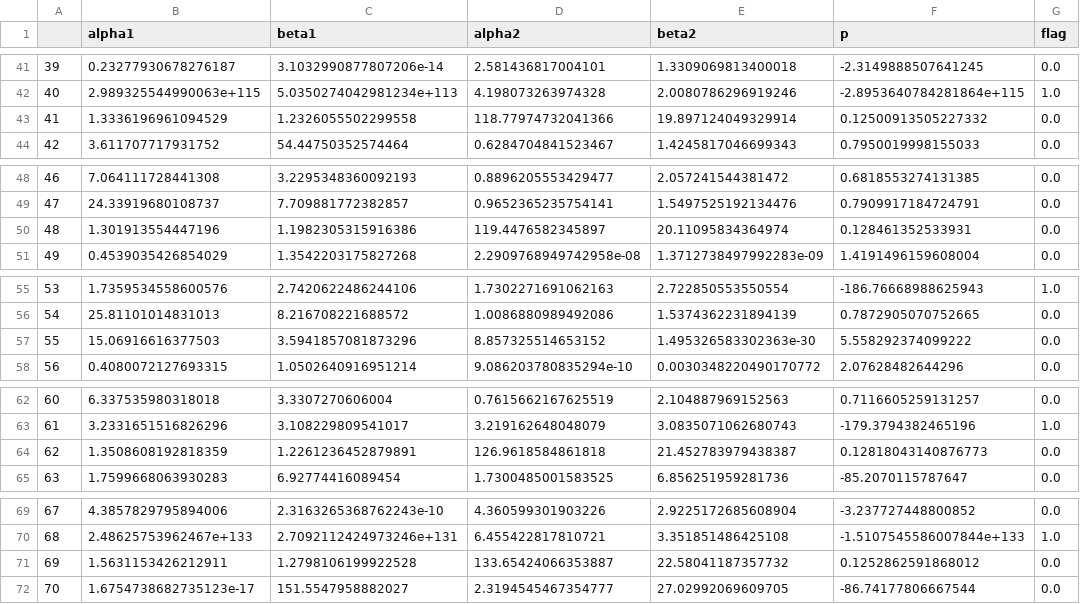
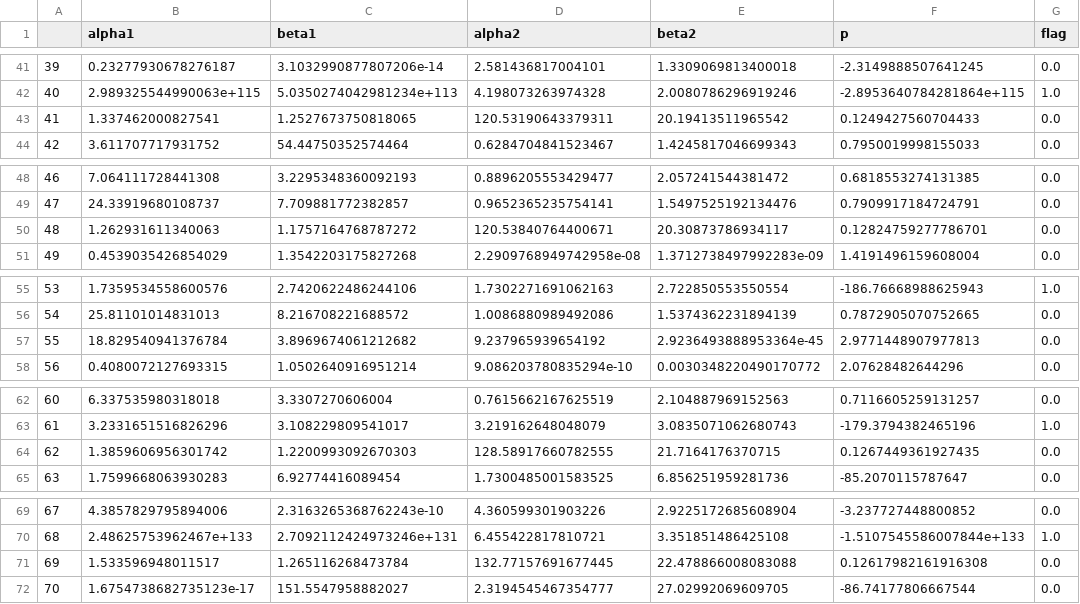
Before and after one commit to NerineUsman/space-time-clouds, a CSV file: fig/model1/cth_param.csv, drawn as a sheet; only a part is shown, gaps mark what is left out; the diff covers the shown part only.

```diff
--- a/fig/model1/cth_param.csv
+++ b/fig/model1/cth_param.csv
@@ -42,3 +42,3 @@
 40,2.989325544990063e+115,5.0350274042981234e+113,4.198073263974328,2.0080786296919246,-2.8953640784281864e+115,1.0
-41,1.3336196961094529,1.2326055502299558,118.77974732041366,19.897124049329914,0.12500913505227332,0.0
+41,1.337462000827541,1.2527673750818065,120.53190643379311,20.19413511965542,0.1249427560704433,0.0
 42,3.611707717931752,54.44750352574464,0.6284704841523467,1.4245817046699343,0.7950019998155033,0.0
@@ -49,3 +49,3 @@
 47,24.33919680108737,7.709881772382857,0.9652365235754141,1.5497525192134476,0.7909917184724791,0.0
-48,1.301913554447196,1.1982305315916386,119.4476582345897,20.11095834364974,0.128461352533931,0.0
+48,1.262931611340063,1.1757164768787272,120.53840764400671,20.30873786934117,0.12824759277786701,0.0
 49,0.4539035426854029,1.3542203175827268,2.2909768949742958e-08,1.3712738497992283e-09,1.4191496159608004,0.0
@@ -56,3 +56,3 @@
 54,25.81101014831013,8.216708221688572,1.0086880989492086,1.5374362231894139,0.7872905070752665,0.0
-55,15.06916616377503,3.5941857081873296,8.857325514653152,1.495326583302363e-30,5.558292374099222,0.0
+55,18.829540941376784,3.8969674061212682,9.237965939654192,2.9236493888953364e-45,2.9771448907977813,0.0
 56,0.4080072127693315,1.0502640916951214,9.086203780835294e-10,0.0030348220490170772,2.07628482644296,0.0
@@ -63,3 +63,3 @@
 61,3.2331651516826296,3.108229809541017,3.219162648048079,3.0835071062680743,-179.3794382465196,1.0
-62,1.3508608192818359,1.2261236452879891,126.9618584861818,21.452783979438387,0.12818043140876773,0.0
+62,1.3859606956301742,1.2200993092670303,128.58917660782555,21.7164176370715,0.1267449361927435,0.0
 63,1.7599668063930283,6.92774416089454,1.7300485001583525,6.856251959281736,-85.2070115787647,0.0
@@ -70,3 +70,3 @@
 68,2.48625753962467e+133,2.7092112424973246e+131,6.455422817810721,3.351851486425108,-1.5107545586007844e+133,1.0
-69,1.5631153426212911,1.2798106199922528,133.65424066353887,22.58041187357732,0.1252862591868012,0.0
+69,1.533596948011517,1.265116268473784,132.77157691677445,22.478866008083088,0.12617982161916308,0.0
 70,1.6754738682735123e-17,151.5547958882027,2.3194545467354777,27.02992069609705,-86.74177806667544,0.0
```
Also changed, not shown: 30 edited cells elsewhere in this file, 18 other files.
